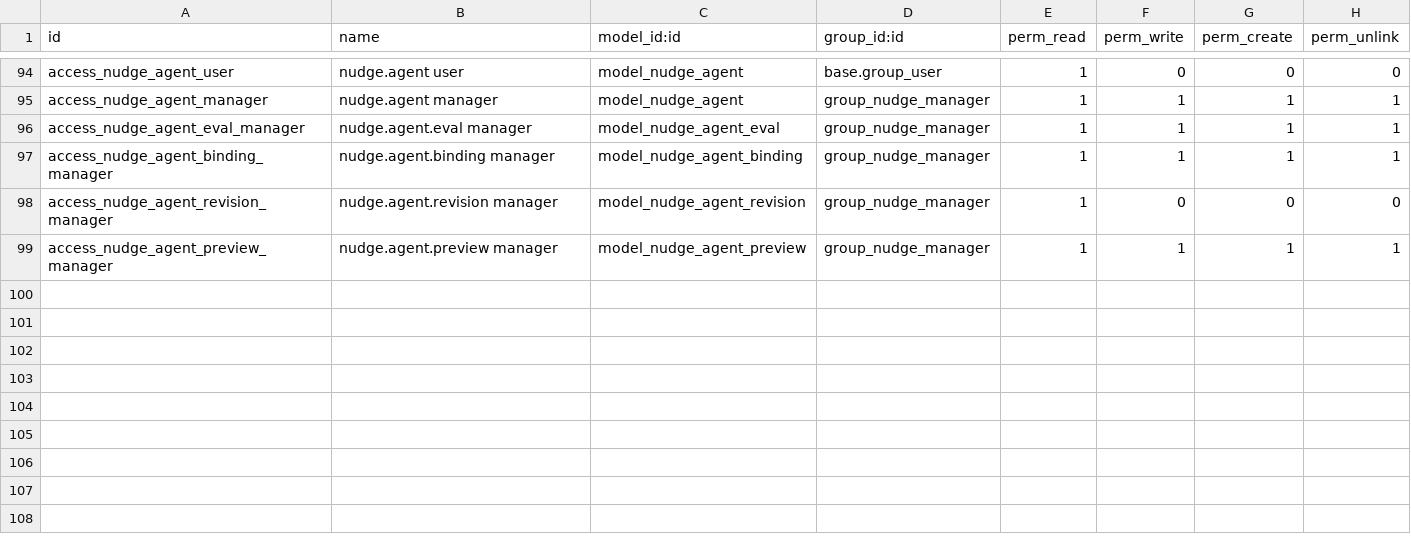
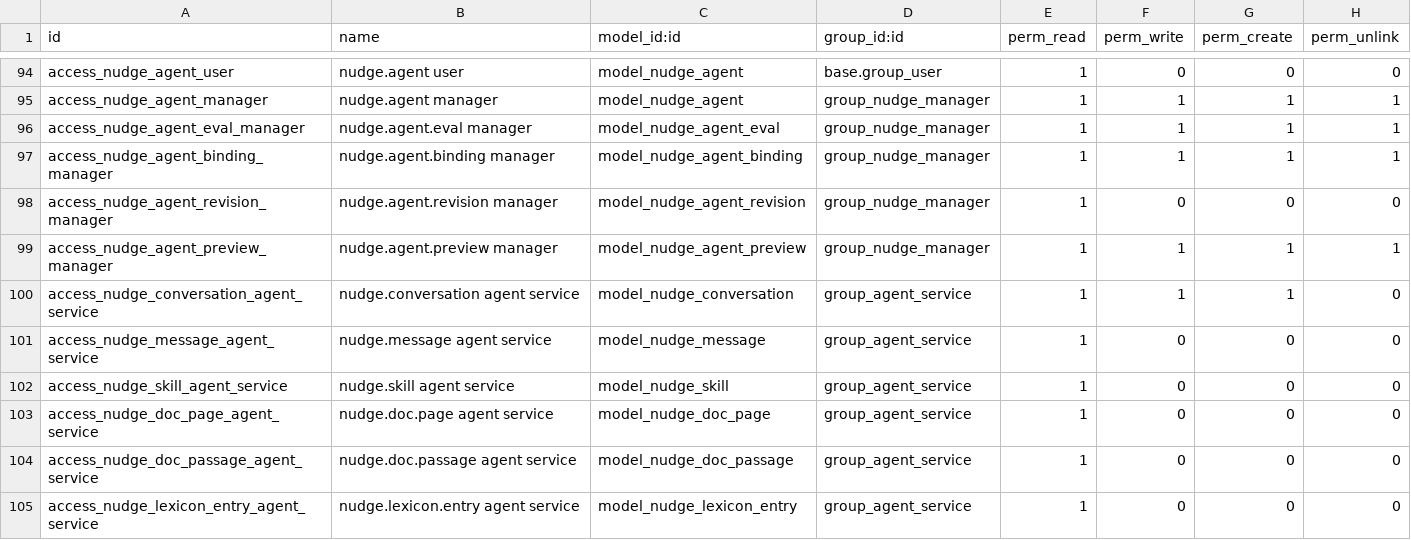
Before and after one commit to Znad-Odoo-DEV/odoo-nudge, a CSV file: nudge/security/ir.model.access.csv, drawn as a sheet; only a part is shown, gaps mark what is left out.

Commit message:
nudge 19.0.1.60.1: agents answer the public. A published binding serves visitors of the website, WhatsApp and Telegram through a portal service user, within the models and published records it lists, with a budget per month and per visitor, office hours, topics it keeps off, and a hand-over to a person only with consent; employees and linked phones are served as themselves. Discuss finds the agents a person may talk to and keeps one conversation per mention; thanks are answered without AI; a Studio approval names its group by external id. Two security reviews were applied

```diff
--- a/nudge/security/ir.model.access.csv
+++ b/nudge/security/ir.model.access.csv
@@ -99 +99,7 @@ access_nudge_agent_revision_manager,nudge.agent.revision manager,model_nudge_age
 access_nudge_agent_preview_manager,nudge.agent.preview manager,model_nudge_agent_preview,group_nudge_manager,1,1,1,1
+access_nudge_conversation_agent_service,nudge.conversation agent service,model_nudge_conversation,group_agent_service,1,1,1,0
+access_nudge_message_agent_service,nudge.message agent service,model_nudge_message,group_agent_service,1,0,0,0
+access_nudge_skill_agent_service,nudge.skill agent service,model_nudge_skill,group_agent_service,1,0,0,0
+access_nudge_doc_page_agent_service,nudge.doc.page agent service,model_nudge_doc_page,group_agent_service,1,0,0,0
+access_nudge_doc_passage_agent_service,nudge.doc.passage agent service,model_nudge_doc_passage,group_agent_service,1,0,0,0
+access_nudge_lexicon_entry_agent_service,nudge.lexicon.entry agent service,model_nudge_lexicon_entry,group_agent_service,1,0,0,0
```
Also changed, not shown: 46 other files.
